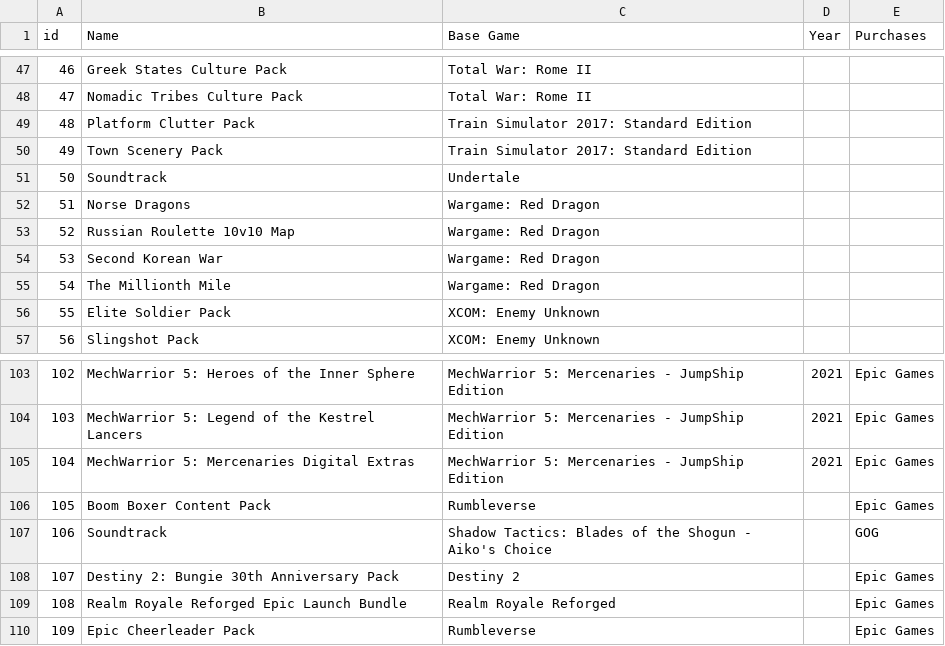
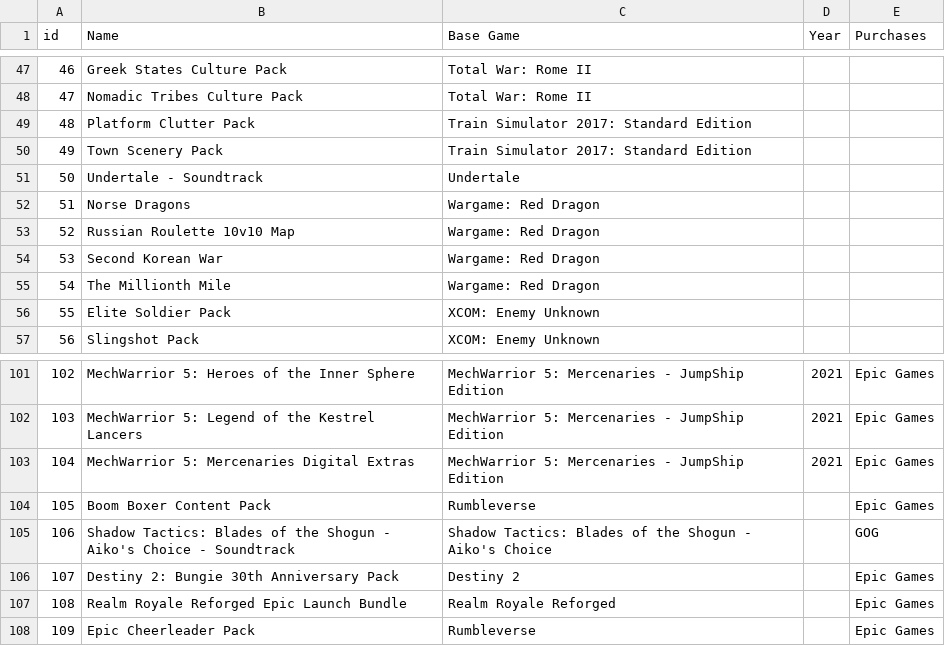
Before and after one commit to luontola/game-catalog, a CSV file: DLCs.csv, drawn as a sheet; only a part is shown, gaps mark what is left out; the diff covers the shown part only.

```diff
--- a/DLCs.csv
+++ b/DLCs.csv
@@ -50,3 +50,3 @@
 49,Town Scenery Pack,Train Simulator 2017: Standard Edition,,
-50,Soundtrack,Undertale,,
+50,Undertale - Soundtrack,Undertale,,
 51,Norse Dragons,Wargame: Red Dragon,,
@@ -106,3 +104,3 @@
 105,Boom Boxer Content Pack,Rumbleverse,,Epic Games
-106,Soundtrack,Shadow Tactics: Blades of the Shogun - Aiko's Choice,,GOG
+106,Shadow Tactics: Blades of the Shogun - Aiko's Choice - Soundtrack,Shadow Tactics: Blades of the Shogun - Aiko's Choice,,GOG
 107,Destiny 2: Bungie 30th Anniversary Pack,Destiny 2,,Epic Games
```
Also changed, not shown: 2 removed rows and 7 edited cells elsewhere in this file, Games.csv, Purchases.csv.
